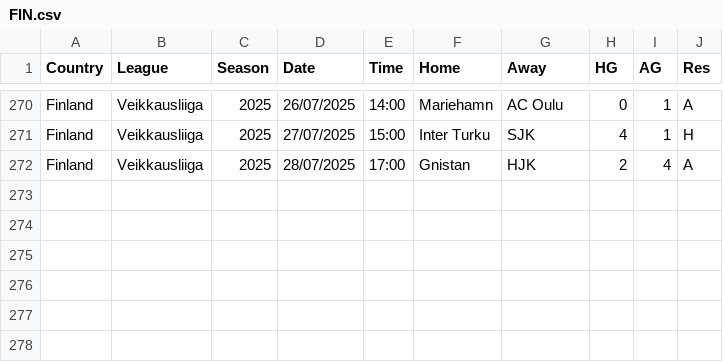
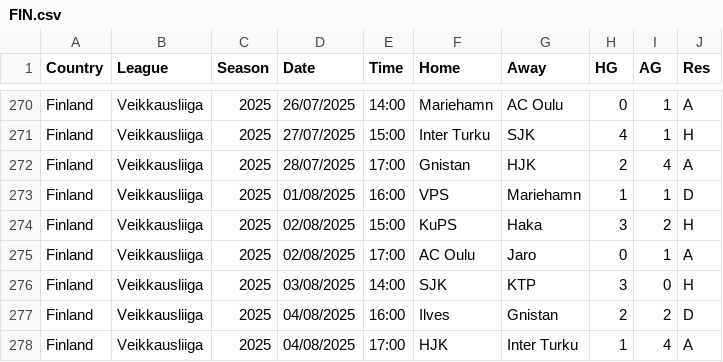
Before and after one commit to TheBettingEngineer/OFF_season, a CSV file: data/FIN.csv, drawn as a sheet; only a part is shown, gaps mark what is left out; the diff names each change by its address in the sheet, - before the commit and + after, or states it on an @@ line.

```diff
--- a/data/FIN.csv
+++ b/data/FIN.csv
+row 273: Finland | Veikkausliiga | 2025 | 01/08/2025 | 16:00 | VPS | Mariehamn | 1 | 1 | D
+row 274: Finland | Veikkausliiga | 2025 | 02/08/2025 | 15:00 | KuPS | Haka | 3 | 2 | H
+row 275: Finland | Veikkausliiga | 2025 | 02/08/2025 | 17:00 | AC Oulu | Jaro | 0 | 1 | A
+row 276: Finland | Veikkausliiga | 2025 | 03/08/2025 | 14:00 | SJK | KTP | 3 | 0 | H
+row 277: Finland | Veikkausliiga | 2025 | 04/08/2025 | 16:00 | Ilves | Gnistan | 2 | 2 | D
+row 278: Finland | Veikkausliiga | 2025 | 04/08/2025 | 17:00 | HJK | Inter Turku | 1 | 4 | A
```
Also changed, not shown: data/DNK.csv, data/IRL.csv, 3 other files.
